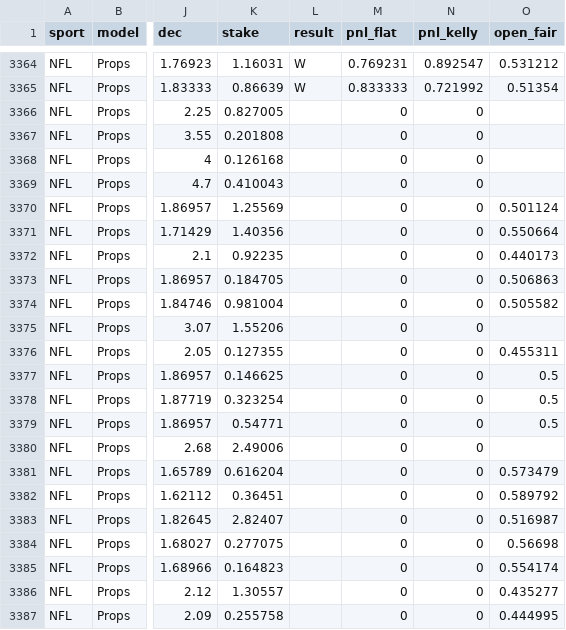
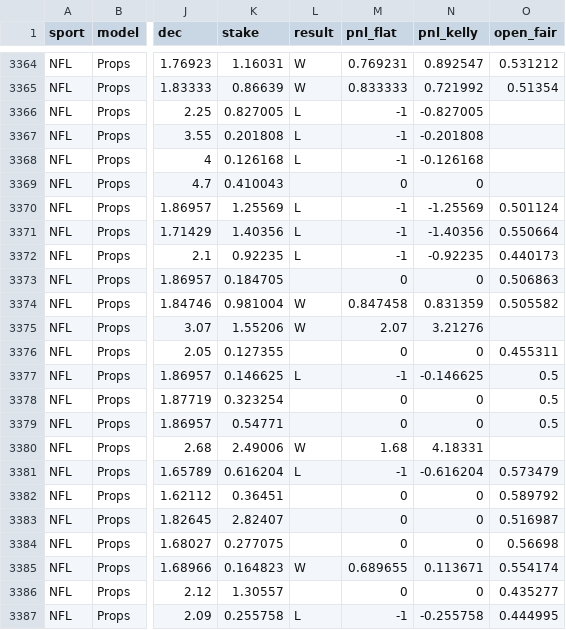
Before and after one commit to Charlie-feinstein/whizard-results, a CSV file: state/archive.csv, drawn as a sheet; only a part is shown, gaps mark what is left out; the diff covers the shown part only; the diff names each change by its address in the sheet, - before the commit and + after, or states it on an @@ line.

Commit message:
results 2026-11-20T14:41:01Z

```diff
--- a/state/archive.csv
+++ b/state/archive.csv
-L3366:L3368 (result): (empty)
+L3366:L3368 (result): L
-M3366:M3368 (pnl_flat): 0
+M3366:M3368 (pnl_flat): -1
-N3366 (pnl_kelly): 0
+N3366 (pnl_kelly): -0.827005
-N3367 (pnl_kelly): 0
+N3367 (pnl_kelly): -0.201808
-N3368 (pnl_kelly): 0
+N3368 (pnl_kelly): -0.126168
-L3370:L3372 (result): (empty)
+L3370:L3372 (result): L
-M3370:M3372 (pnl_flat): 0
+M3370:M3372 (pnl_flat): -1
-N3370 (pnl_kelly): 0
+N3370 (pnl_kelly): -1.25569
-N3371 (pnl_kelly): 0
+N3371 (pnl_kelly): -1.40356
-N3372 (pnl_kelly): 0
+N3372 (pnl_kelly): -0.92235
-L3374:L3375 (result): (empty)
+L3374:L3375 (result): W
-M3374 (pnl_flat): 0
+M3374 (pnl_flat): 0.847458
-N3374 (pnl_kelly): 0
+N3374 (pnl_kelly): 0.831359
-M3375 (pnl_flat): 0
+M3375 (pnl_flat): 2.07
-N3375 (pnl_kelly): 0
+N3375 (pnl_kelly): 3.21276
-L3377 (result): (empty)
+L3377 (result): L
-M3377 (pnl_flat): 0
+M3377 (pnl_flat): -1
-N3377 (pnl_kelly): 0
+N3377 (pnl_kelly): -0.146625
-L3380 (result): (empty)
+L3380 (result): W
-M3380 (pnl_flat): 0
+M3380 (pnl_flat): 1.68
-N3380 (pnl_kelly): 0
+N3380 (pnl_kelly): 4.18331
-L3381 (result): (empty)
+L3381 (result): L
-M3381 (pnl_flat): 0
+M3381 (pnl_flat): -1
-N3381 (pnl_kelly): 0
+N3381 (pnl_kelly): -0.616204
-L3385 (result): (empty)
+L3385 (result): W
-M3385 (pnl_flat): 0
+M3385 (pnl_flat): 0.689655
-N3385 (pnl_kelly): 0
+N3385 (pnl_kelly): 0.113671
-L3387 (result): (empty)
+L3387 (result): L
-M3387 (pnl_flat): 0
+M3387 (pnl_flat): -1
-N3387 (pnl_kelly): 0
+N3387 (pnl_kelly): -0.255758
```
Also changed, not shown: 21 edited cells elsewhere in this file, 1 other file.
